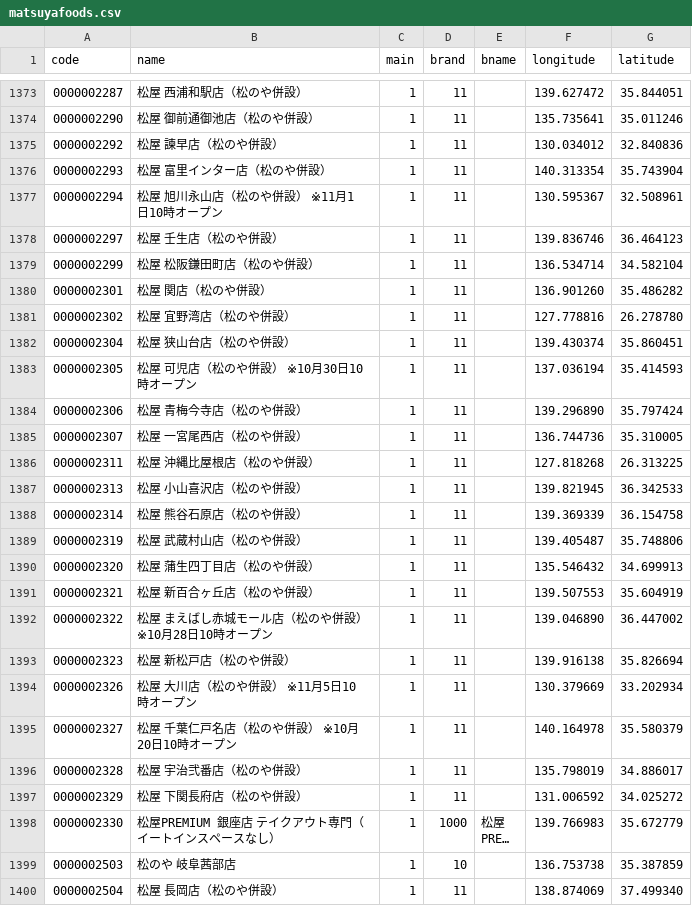
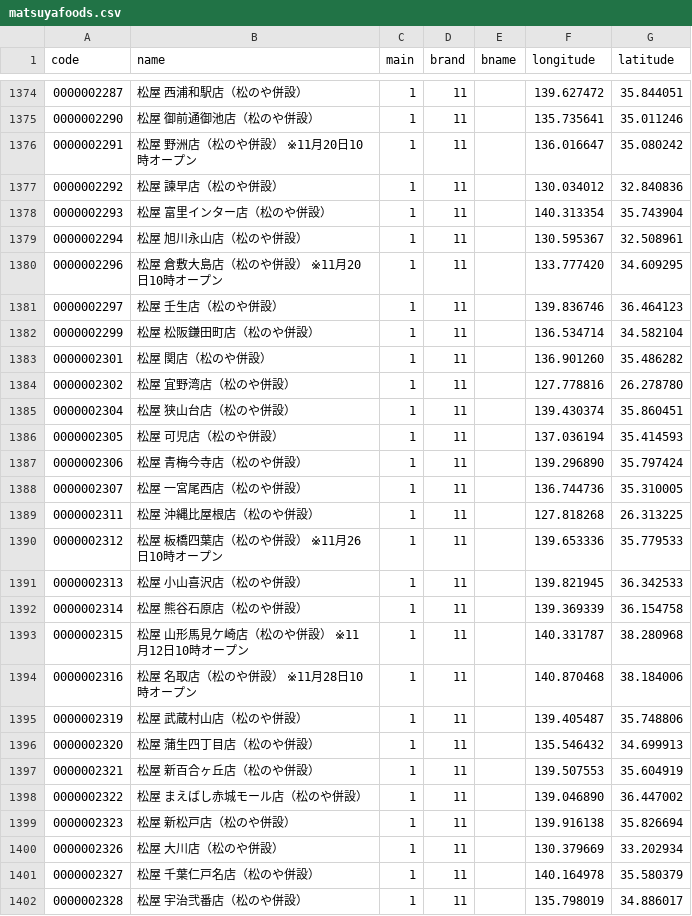
Before and after one commit to yykuso/matsuyafoodsmap, a CSV file: data/matsuyafoods.csv, drawn as a sheet; only a part is shown, gaps mark what is left out; the shorter side is filled out with more unchanged rows; long unchanged cells end in …; the diff covers the shown part only.

```diff
--- a/data/matsuyafoods.csv
+++ b/data/matsuyafoods.csv
@@ -1374,5 +1375,7 @@ code,name,main,brand,bname,longitude,latitude
 0000002290,松屋 御前通御池店（松のや併設）,1,11,,135.735641,35.011246
+0000002291,松屋 野洲店（松のや併設） ※11月20日10時オープン,1,11,,136.016647,35.080242
 0000002292,松屋 諫早店（松のや併設）,1,11,,130.034012,32.840836
 0000002293,松屋 富里インター店（松のや併設）,1,11,,140.313354,35.743904
-0000002294,松屋 旭川永山店（松のや併設） ※11月1日10時オープン,1,11,,130.595367,32.508961
+0000002294,松屋 旭川永山店（松のや併設）,1,11,,130.595367,32.508961
+0000002296,松屋 倉敷大島店（松のや併設） ※11月20日10時オープン,1,11,,133.777420,34.609295
 0000002297,松屋 壬生店（松のや併設）,1,11,,139.836746,36.464123
@@ -1382,3 +1385,3 @@ code,name,main,brand,bname,longitude,latitude
 0000002304,松屋 狭山台店（松のや併設）,1,11,,139.430374,35.860451
-0000002305,松屋 可児店（松のや併設） ※10月30日10時オープン,1,11,,137.036194,35.414593
+0000002305,松屋 可児店（松のや併設）,1,11,,137.036194,35.414593
 0000002306,松屋 青梅今寺店（松のや併設）,1,11,,139.296890,35.797424
@@ -1386,4 +1389,7 @@ code,name,main,brand,bname,longitude,latitude
 0000002311,松屋 沖縄比屋根店（松のや併設）,1,11,,127.818268,26.313225
+0000002312,松屋 板橋四葉店（松のや併設） ※11月26日10時オープン,1,11,,139.653336,35.779533
 0000002313,松屋 小山喜沢店（松のや併設）,1,11,,139.821945,36.342533
 0000002314,松屋 熊谷石原店（松のや併設）,1,11,,139.369339,36.154758
+0000002315,松屋 山形馬見ケ崎店（松のや併設） ※11月12日10時オープン,1,11,,140.331787,38.280968
+0000002316,松屋 名取店（松のや併設） ※11月28日10時オープン,1,11,,140.870468,38.184006
 0000002319,松屋 武蔵村山店（松のや併設）,1,11,,139.405487,35.748806
@@ -1391,6 +1397,6 @@ code,name,main,brand,bname,longitude,latitude
 0000002321,松屋 新百合ヶ丘店（松のや併設）,1,11,,139.507553,35.604919
-0000002322,松屋 まえばし赤城モール店（松のや併設） ※10月28日10時オープン,1,11,,139.046890,36.447002
+0000002322,松屋 まえばし赤城モール店（松のや併設）,1,11,,139.046890,36.447002
 0000002323,松屋 新松戸店（松のや併設）,1,11,,139.916138,35.826694
-0000002326,松屋 大川店（松のや併設） ※11月5日10時オープン,1,11,,130.379669,33.202934
-0000002327,松屋 千葉仁戸名店（松のや併設） ※10月20日10時オープン,1,11,,140.164978,35.580379
+0000002326,松屋 大川店（松のや併設）,1,11,,130.379669,33.202934
+0000002327,松屋 千葉仁戸名店（松のや併設）,1,11,,140.164978,35.580379
 0000002328,松屋 宇治弐番店（松のや併設）,1,11,,135.798019,34.886017
```
Also changed, not shown: 12 added rows and 26 edited cells elsewhere in this file, data/ライスおかわり無料.csv.
